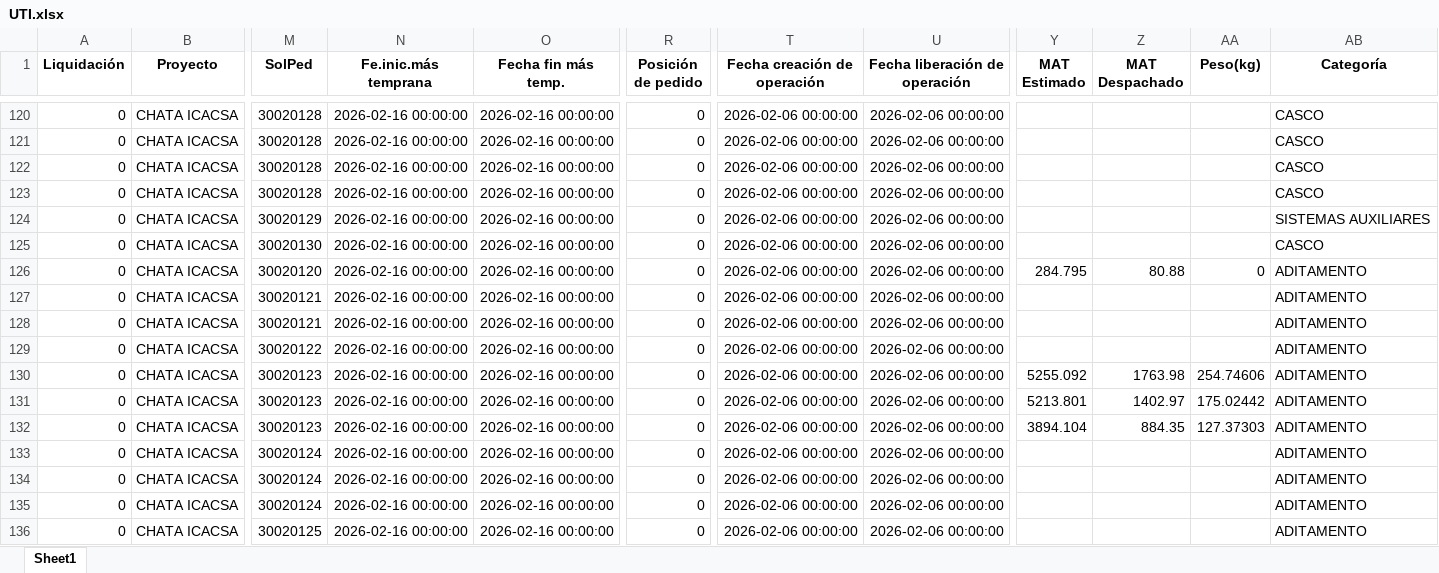
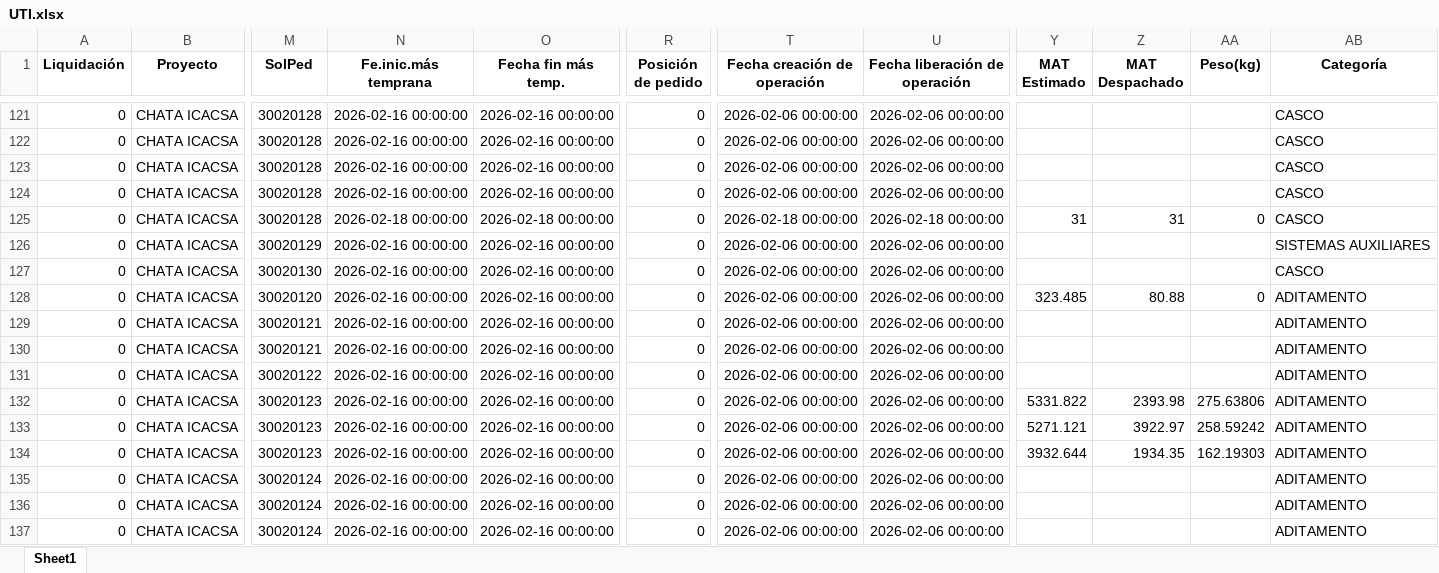
Before and after one commit to ProyectosAstillero/Astillero, an Excel workbook: 2026-1/UTI.xlsx, sheet Sheet1, drawn as a sheet; only a part is shown, gaps mark what is left out; the shorter side is filled out with more unchanged rows; values as stored, in another font and other column widths than the file's, no borders; addresses are those after the commit; rows hold the shown columns only; the diff covers the shown part only; the diff names each change by its address in the sheet, - before the commit and + after, or states it on an @@ line.

```diff
--- a/2026-1/UTI.xlsx (sheet Sheet1)
+++ b/2026-1/UTI.xlsx (sheet Sheet1)
+row 125: 0 | CHATA ICACSA | 30020128 | 2026-02-18 00:00:00 | 2026-02-18 00:00:00 | 0 | 2026-02-18 00:00:00 | 2026-02-18 00:00:00 | 31 | 31 | 0 | CASCO
-Y128 (MAT Estimado): 284.795
+Y128 (MAT Estimado): 323.485
-Y132 (MAT Estimado): 5255.092
+Y132 (MAT Estimado): 5331.822
-Z132 (MAT Despachado): 1763.98
+Z132 (MAT Despachado): 2393.98
-AA132 (Peso(kg)): 254.74606
+AA132 (Peso(kg)): 275.63806
-Y133 (MAT Estimado): 5213.801
+Y133 (MAT Estimado): 5271.121
-Z133 (MAT Despachado): 1402.97
+Z133 (MAT Despachado): 3922.97
-AA133 (Peso(kg)): 175.02442
+AA133 (Peso(kg)): 258.59242
-Y134 (MAT Estimado): 3894.104
+Y134 (MAT Estimado): 3932.644
-Z134 (MAT Despachado): 884.35
+Z134 (MAT Despachado): 1934.35
-AA134 (Peso(kg)): 127.37303
+AA134 (Peso(kg)): 162.19303
```
Also changed, not shown: 16 added rows, 4 removed rows and 391 edited cells elsewhere in this sheet, 2026-1/REDI.xlsx.
